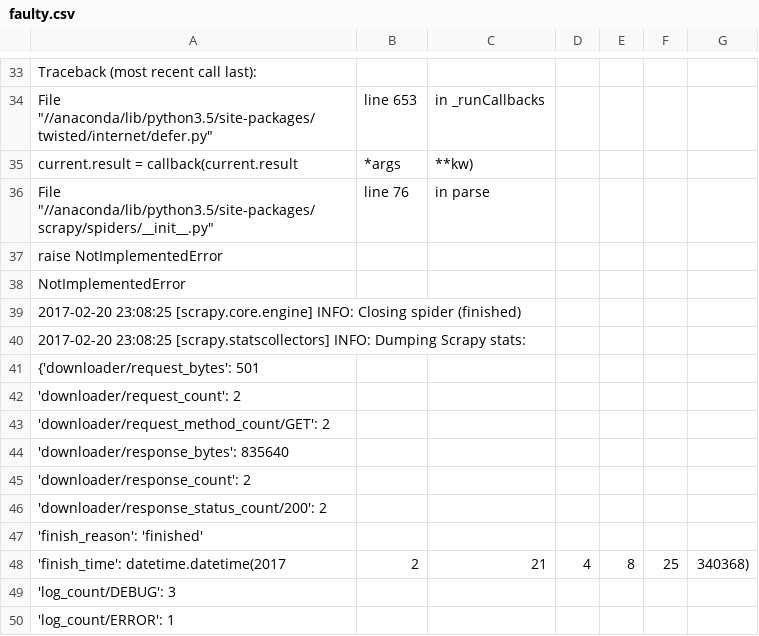
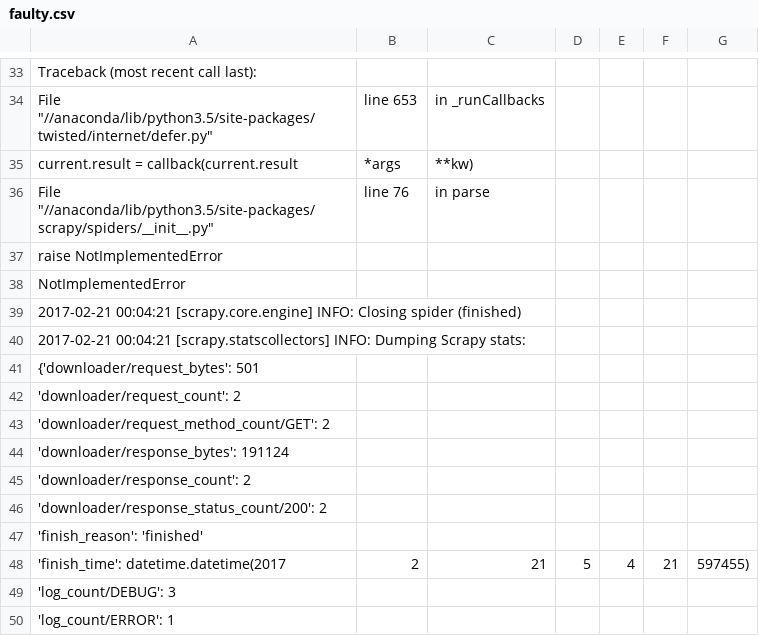
Before and after one commit to lindafly618/Scrapy_Package, a CSV file: working_example/working_example/spiders/faulty.csv, drawn as a sheet; only a part is shown, gaps mark what is left out; removed rows and columns are numbered as before the commit, all else as after; the diff covers the shown part only; the diff names each change by its address in the sheet, - before the commit and + after, or states it on an @@ line.

```diff
--- a/working_example/working_example/spiders/faulty.csv
+++ b/working_example/working_example/spiders/faulty.csv
+column D, row 48: 5
-column E, row 48: 8
-A39: 2017-02-20 23:08:25 [scrapy.core.engine] INFO:…
+A39: 2017-02-21 00:04:21 [scrapy.core.engine] INFO:…
-A40: 2017-02-20 23:08:25 [scrapy.statscollectors] INFO:…
+A40: 2017-02-21 00:04:21 [scrapy.statscollectors] INFO:…
-A44: 'downloader/response_bytes': 835640
+A44: 'downloader/response_bytes': 191124
-F48: 25
+F48: 21
-G48: 340368)
+G48: 597455)
```
Also changed, not shown: 1 added row, 1 removed row and 16 edited cells elsewhere in this file, 4 other files.
